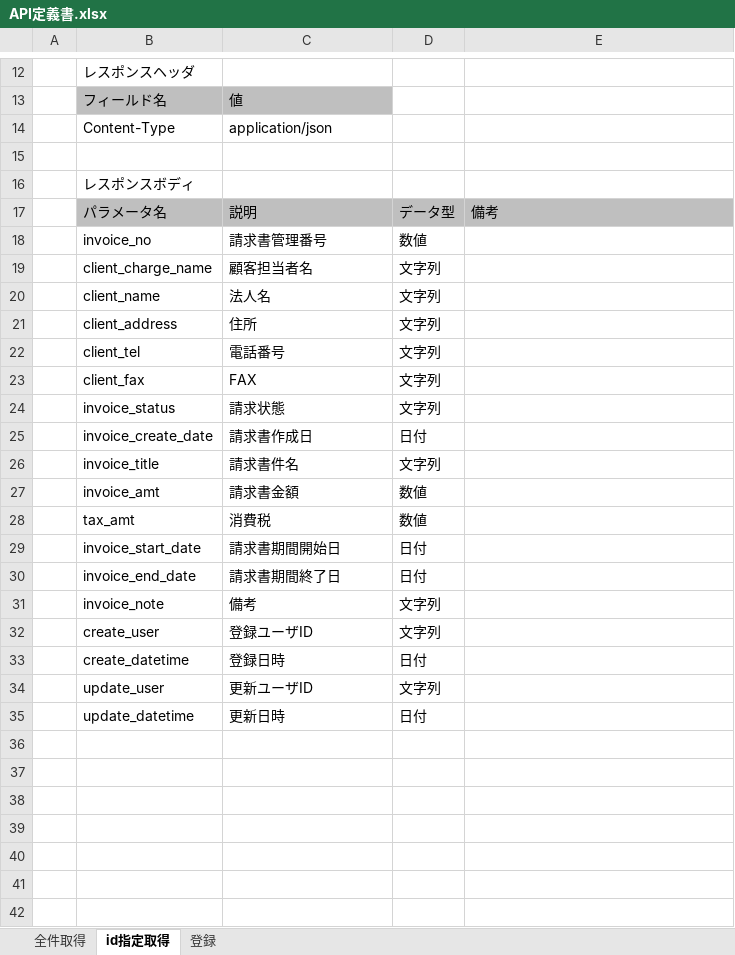
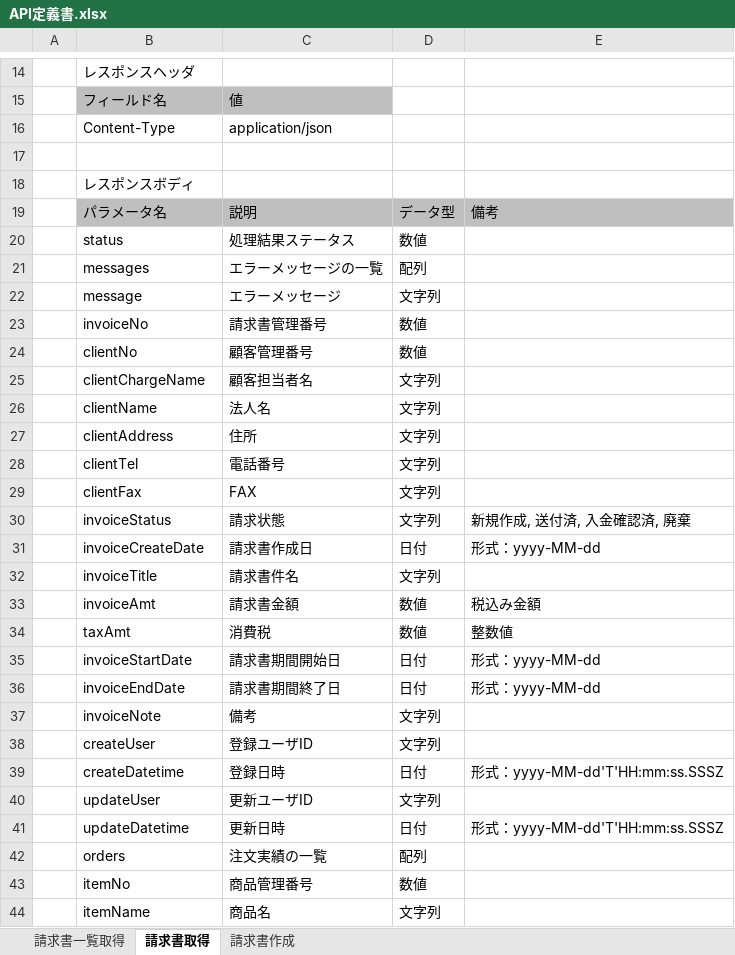
Before and after one commit to toriyamaa/invoice, an Excel workbook: invoice-doc/10_基本設計/API定義書.xlsx, sheet 請求書取得, drawn as a sheet; only a part is shown, gaps mark what is left out; values as stored, in another font and other column widths than the file's, no borders; charts and pictures not drawn; addresses are those after the commit; the diff covers the shown part only; the diff names each change by its address in the sheet, - before the commit and + after, or states it on an @@ line.

```diff
--- a/invoice-doc/10_基本設計/API定義書.xlsx (sheet 請求書取得)
+++ b/invoice-doc/10_基本設計/API定義書.xlsx (sheet 請求書取得)
-sheet tab: 全件取得
+sheet tab: 請求書一覧取得
-sheet tab: id指定取得
+sheet tab: 請求書取得
-sheet tab: 登録
+sheet tab: 請求書作成
+row 20:  | status | 処理結果ステータス | 数値
+row 21:  | messages | エラーメッセージの一覧 | 配列
+row 22:  | message | エラーメッセージ | 文字列
-B23: invoice_no
+B23: invoiceNo
+row 24:  | clientNo | 顧客管理番号 | 数値
-B25: client_charge_name
+B25: clientChargeName
-B26: client_name
+B26: clientName
-B27: client_address
+B27: clientAddress
-B28: client_tel
+B28: clientTel
-B29: client_fax
+B29: clientFax
-B30: invoice_status
+B30: invoiceStatus
-E30: (empty)
+E30: 新規作成, 送付済, 入金確認済, 廃棄
-B31: invoice_create_date
+B31: invoiceCreateDate
-E31: (empty)
+E31: 形式：yyyy-MM-dd
-B32: invoice_title
+B32: invoiceTitle
-B33: invoice_amt
+B33: invoiceAmt
-E33: (empty)
+E33: 税込み金額
-B34: tax_amt
+B34: taxAmt
-E34: (empty)
+E34: 整数値
-B35: invoice_start_date
+B35: invoiceStartDate
-E35:E36: (empty)
+E35:E36: 形式：yyyy-MM-dd
-B36: invoice_end_date
+B36: invoiceEndDate
-B37: invoice_note
+B37: invoiceNote
-B38: create_user
+B38: createUser
-B39: create_datetime
+B39: createDatetime
-E39: (empty)
+E39: 形式：yyyy-MM-dd'T'HH:mm:ss.SSSZ
-B40: update_user
+B40: updateUser
-B41: update_datetime
+B41: updateDatetime
-E41: (empty)
+E41: 形式：yyyy-MM-dd'T'HH:mm:ss.SSSZ
+row 42:  | orders | 注文実績の一覧 | 配列
+row 43:  | itemNo | 商品管理番号 | 数値
+row 44:  | itemName | 商品名 | 文字列
```
Also changed, not shown: 11 added rows, 2 removed rows and 1 edited cell elsewhere in this sheet, sheet 請求書作成, sheet 請求書一覧取得, charts or pictures.
